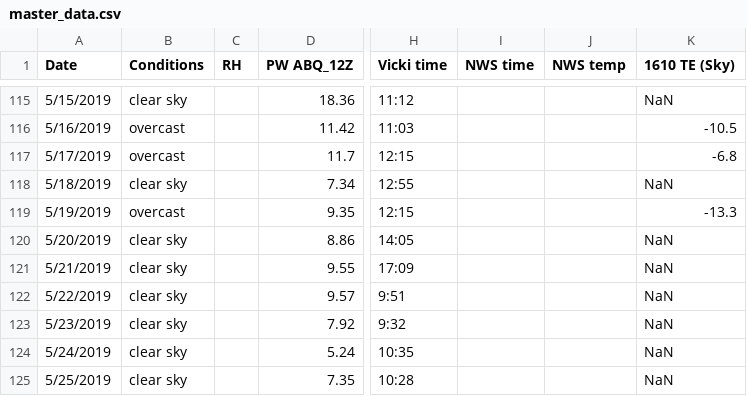
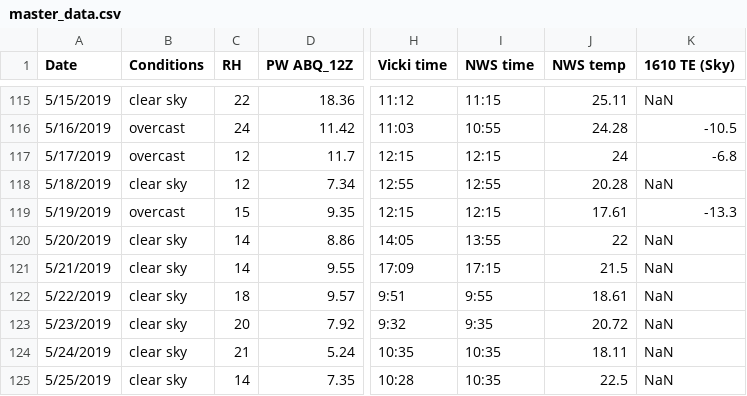
Before and after one commit to physicsgoddess1972/Precipitable-Water-Model, a CSV file: data/master_data.csv, drawn as a sheet; only a part is shown, gaps mark what is left out; the diff covers the shown part only; the diff names each change by its address in the sheet, - before the commit and + after, or states it on an @@ line.

```diff
--- a/data/master_data.csv
+++ b/data/master_data.csv
-C115 (RH): (empty)
+C115 (RH): 22
-I115 (NWS time): (empty)
+I115 (NWS time): 11:15
-J115 (NWS temp): (empty)
+J115 (NWS temp): 25.11
-C116 (RH): (empty)
+C116 (RH): 24
-I116 (NWS time): (empty)
+I116 (NWS time): 10:55
-J116 (NWS temp): (empty)
+J116 (NWS temp): 24.28
-C117:C118 (RH): (empty)
+C117:C118 (RH): 12
-I117 (NWS time): (empty)
+I117 (NWS time): 12:15
-J117 (NWS temp): (empty)
+J117 (NWS temp): 24
-I118 (NWS time): (empty)
+I118 (NWS time): 12:55
-J118 (NWS temp): (empty)
+J118 (NWS temp): 20.28
-C119 (RH): (empty)
+C119 (RH): 15
-I119 (NWS time): (empty)
+I119 (NWS time): 12:15
-J119 (NWS temp): (empty)
+J119 (NWS temp): 17.61
-C120:C121 (RH): (empty)
+C120:C121 (RH): 14
-I120 (NWS time): (empty)
+I120 (NWS time): 13:55
-J120 (NWS temp): (empty)
+J120 (NWS temp): 22
-I121 (NWS time): (empty)
+I121 (NWS time): 17:15
-J121 (NWS temp): (empty)
+J121 (NWS temp): 21.5
-C122 (RH): (empty)
+C122 (RH): 18
-I122 (NWS time): (empty)
+I122 (NWS time): 9:55
-J122 (NWS temp): (empty)
+J122 (NWS temp): 18.61
-C123 (RH): (empty)
+C123 (RH): 20
-I123 (NWS time): (empty)
+I123 (NWS time): 9:35
-J123 (NWS temp): (empty)
+J123 (NWS temp): 20.72
-C124 (RH): (empty)
+C124 (RH): 21
-I124:I125 (NWS time): (empty)
+I124:I125 (NWS time): 10:35
-J124 (NWS temp): (empty)
+J124 (NWS temp): 18.11
-C125 (RH): (empty)
+C125 (RH): 14
-J125 (NWS temp): (empty)
+J125 (NWS temp): 22.5
```
Also changed, not shown: 129 edited cells elsewhere in this file.
